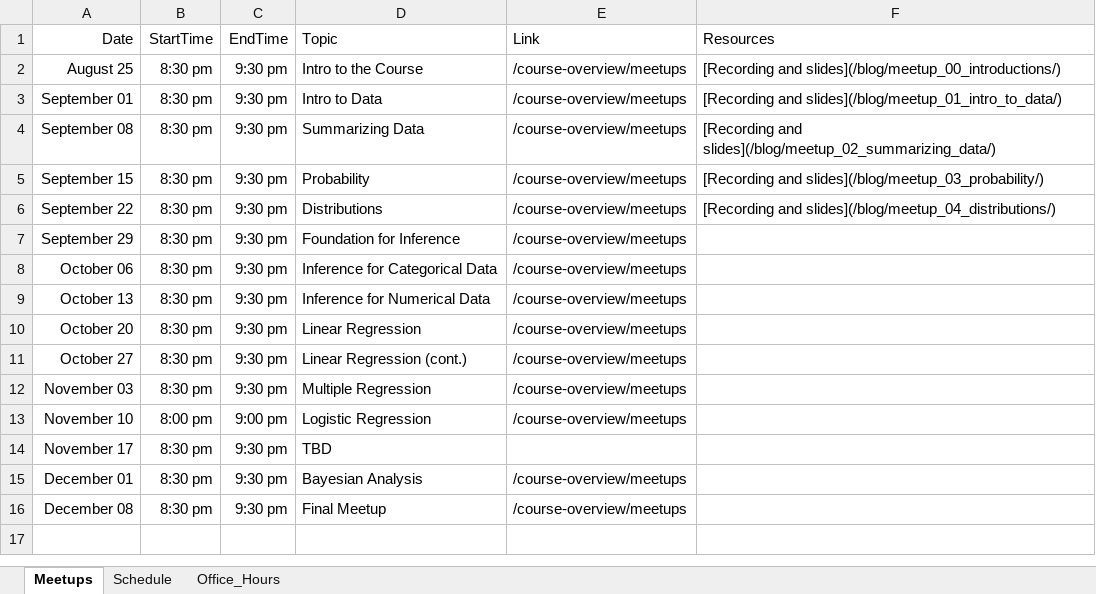
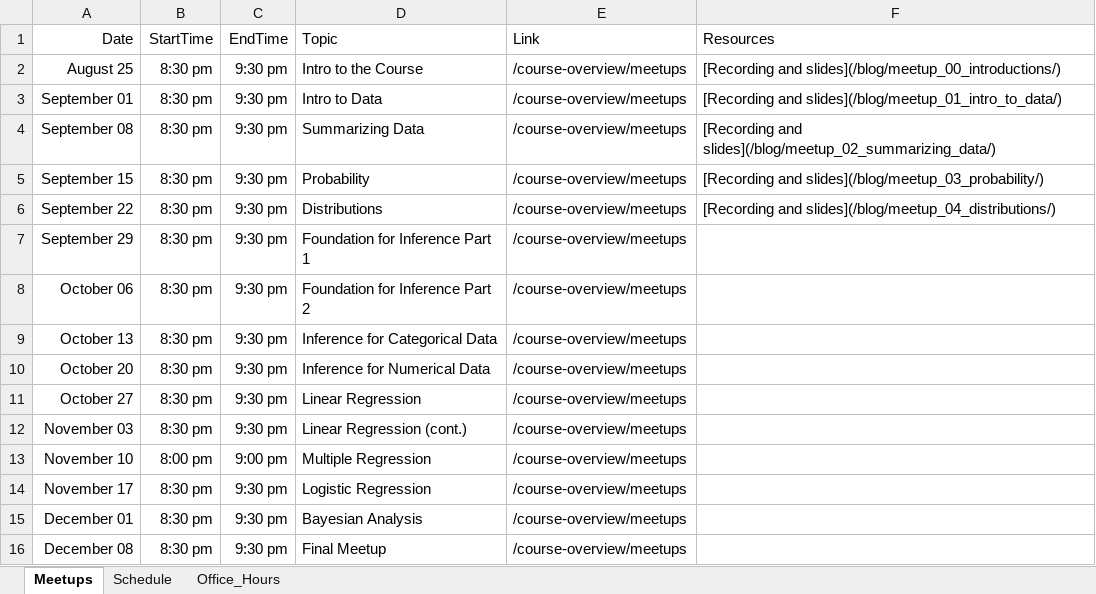
Before and after one commit to jbryer/DATA606Fall2021, an Excel workbook: Schedule.xlsx, sheet Meetups, drawn as a sheet; values as stored, in another font and other column widths than the file's, no borders; the diff names each change by its address in the sheet, - before the commit and + after, or states it on an @@ line.

```diff
--- a/Schedule.xlsx (sheet Meetups)
+++ b/Schedule.xlsx (sheet Meetups)
-D7 (Topic): Foundation for Inference
+D7 (Topic): Foundation for Inference Part 1
-D8 (Topic): Inference for Categorical Data
+D8 (Topic): Foundation for Inference Part 2
-D9 (Topic): Inference for Numerical Data
+D9 (Topic): Inference for Categorical Data
-D10 (Topic): Linear Regression
+D10 (Topic): Inference for Numerical Data
-D11 (Topic): Linear Regression (cont.)
+D11 (Topic): Linear Regression
-D12 (Topic): Multiple Regression
+D12 (Topic): Linear Regression (cont.)
-D13 (Topic): Logistic Regression
+D13 (Topic): Multiple Regression
-D14 (Topic): TBD
+D14 (Topic): Logistic Regression
-E14 (Link): (empty)
+E14 (Link): /course-overview/meetups
```
Also changed, not shown: sheet Schedule, 53 other files.
